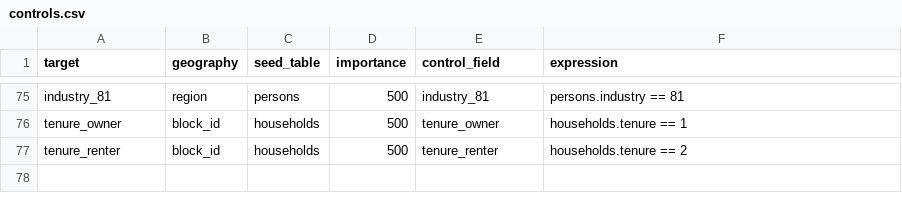
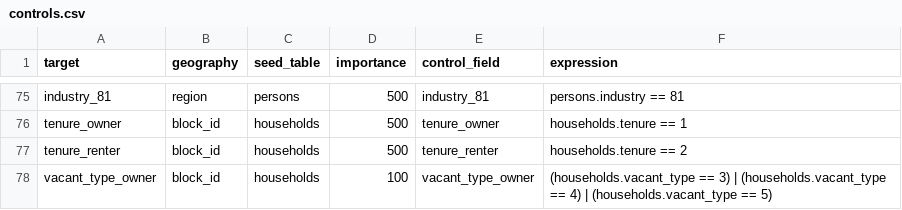
Before and after one commit to psrc/blockpop, a CSV file: projects/psrc2020/popsim_configs/controls.csv, drawn as a sheet; only a part is shown, gaps mark what is left out; the diff covers the shown part only; the diff names each change by its address in the sheet, - before the commit and + after, or states it on an @@ line.

```diff
--- a/projects/psrc2020/popsim_configs/controls.csv
+++ b/projects/psrc2020/popsim_configs/controls.csv
+row 78: vacant_type_owner | block_id | households | 100 | vacant_type_owner | (households.vacant_type == 3) | (households.vacant_type == 4) | (households.vacant_type == 5)
```
Also changed, not shown: 1 added row and 5 edited cells elsewhere in this file, blockpop/configs/acs_2024/marginals_expressions.csv, blockpop/configs/acs_2024/seed_data_expressions.csv, 13 other files.
